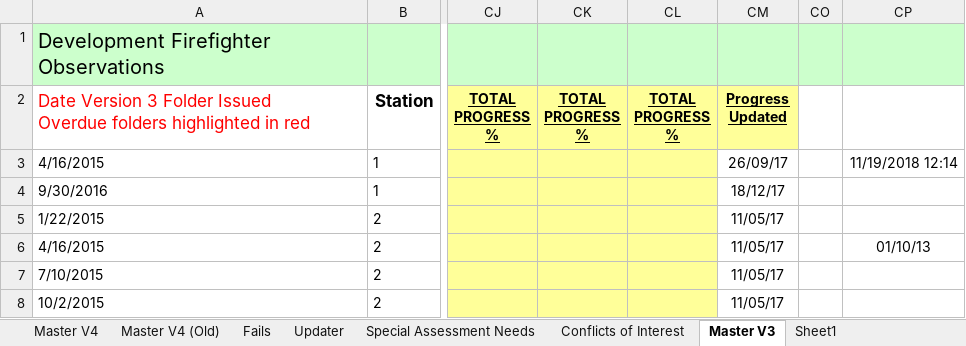
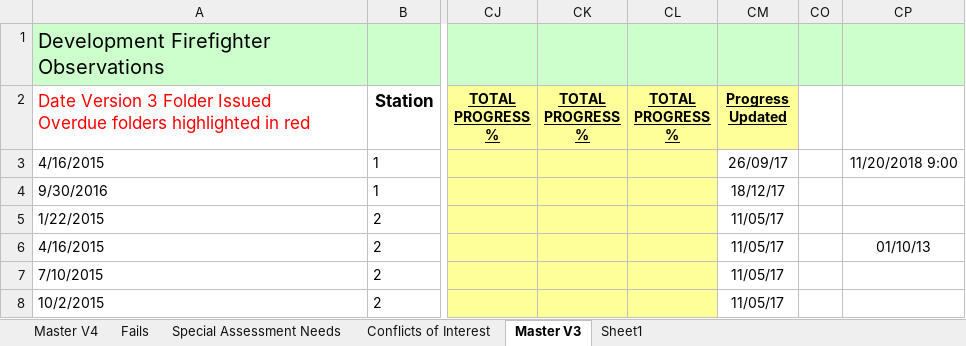
Before and after one commit to jules008/Phase2Folder, an Excel workbook: Phase 2 Progress Master Spreadsheet.xlsx, sheet Master V3, drawn as a sheet; only a part is shown, gaps mark what is left out; values as stored, in another font and other column widths than the file's, no borders; charts and pictures and conditional formats not drawn; the diff names each change by its address in the sheet, - before the commit and + after, or states it on an @@ line.

```diff
--- a/Phase 2 Progress Master Spreadsheet.xlsx (sheet Master V3)
+++ b/Phase 2 Progress Master Spreadsheet.xlsx (sheet Master V3)
-sheet tab: Master V4 (Old)
@@ sheet tab hidden: Updater @@
-CP3: 11/19/2018 12:14
+CP3: 11/20/2018 9:00
```
Also changed, not shown: sheet Master V4, hidden cells, charts or pictures.
